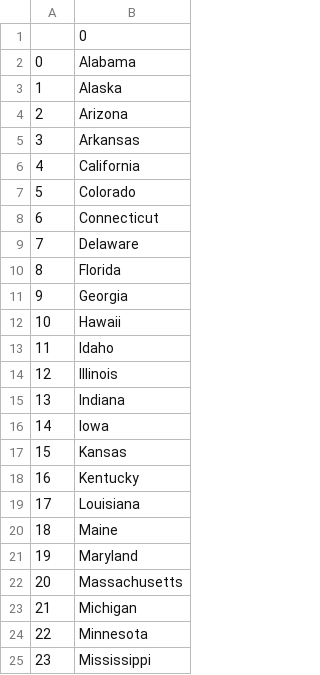
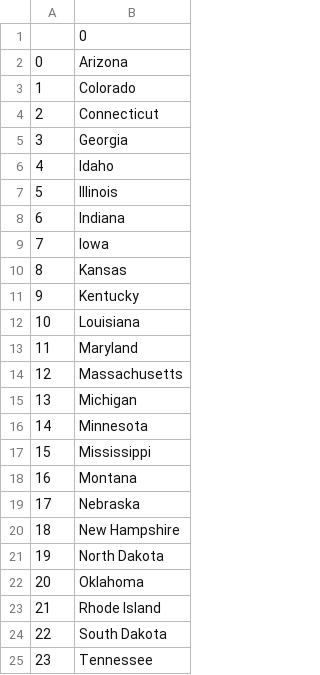
Before and after one commit to Tuuxy/100daysofPython, a CSV file: day25_states_to_learn.csv, drawn as a sheet; only a part is shown; the shorter side is filled out with more unchanged rows; removed rows and columns are numbered as before the commit, all else as after; the diff covers the shown part only; the diff names each change by its address in the sheet, - before the commit and + after, or states it on an @@ line.

```diff
--- a/day25_states_to_learn.csv
+++ b/day25_states_to_learn.csv
-row 2: 0 | Alabama
-row 3: 1 | Alaska
@@ column A renumbered between rows 2 and 27 @@
-row 5: 3 | Arkansas
-row 6: 4 | California
-row 9: 7 | Delaware
-row 10: 8 | Florida
-row 12: 10 | Hawaii
-row 20: 18 | Maine
```
Also changed, not shown: 16 removed rows elsewhere in this file.
